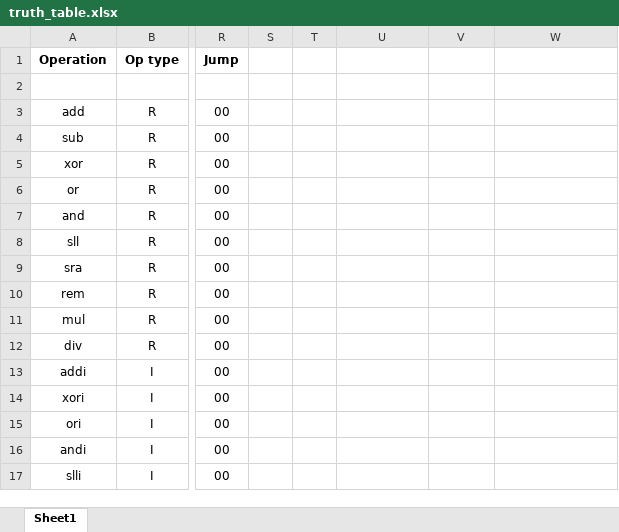
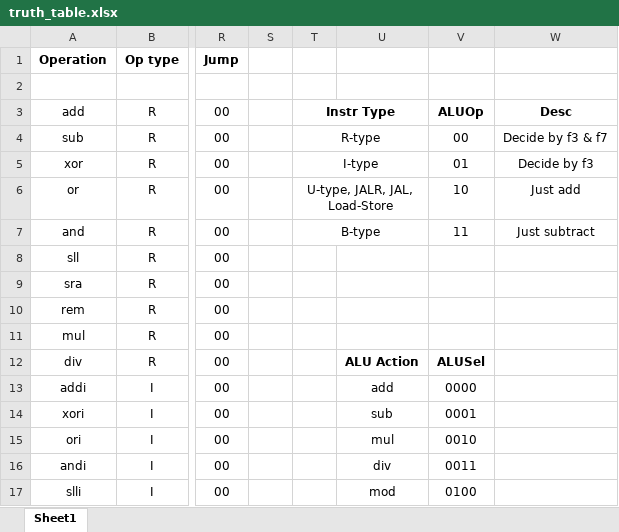
Before and after one commit to RoopamTaneja/CSN-221-Comp-Arch-Processor, an Excel workbook: truth_table.xlsx, sheet Sheet1, drawn as a sheet; only a part is shown, gaps mark what is left out; values as stored, in another font and other column widths than the file's, no borders; the diff covers the shown part only; the diff names each change by its address in the sheet, - before the commit and + after, or states it on an @@ line.

```diff
--- a/truth_table.xlsx (sheet Sheet1)
+++ b/truth_table.xlsx (sheet Sheet1)
-T3: (empty)
+T3: Instr Type
+T3:U3 merged
-V3: (empty)
+V3: ALUOp
-W3: (empty)
+W3: Desc
-T4: (empty)
+T4: R-type
+T4:U4 merged
-V4: (empty)
+V4: 00
-W4: (empty)
+W4: Decide by f3 & f7
-T5: (empty)
+T5: I-type
+T5:U5 merged
-V5: (empty)
+V5: 01
-W5: (empty)
+W5: Decide by f3
-T6: (empty)
+T6: U-type, JALR, JAL, Load-Store
+T6:U6 merged
-V6: (empty)
+V6: 10
-W6: (empty)
+W6: Just add
-T7: (empty)
+T7: B-type
+T7:U7 merged
-V7: (empty)
+V7: 11
-W7: (empty)
+W7: Just subtract
-U12: (empty)
+U12: ALU Action
-V12: (empty)
+V12: ALUSel
-U13: (empty)
+U13: add
-V13: (empty)
+V13: 0000
-U14: (empty)
+U14: sub
-V14: (empty)
+V14: 0001
-U15: (empty)
+U15: mul
-V15: (empty)
+V15: 0010
-U16: (empty)
+U16: div
-V16: (empty)
+V16: 0011
-U17: (empty)
+U17: mod
-V17: (empty)
+V17: 0100
```
Also changed, not shown: 23 added rows, 10 edited cells and cell formats elsewhere in this sheet, 3 other files.
